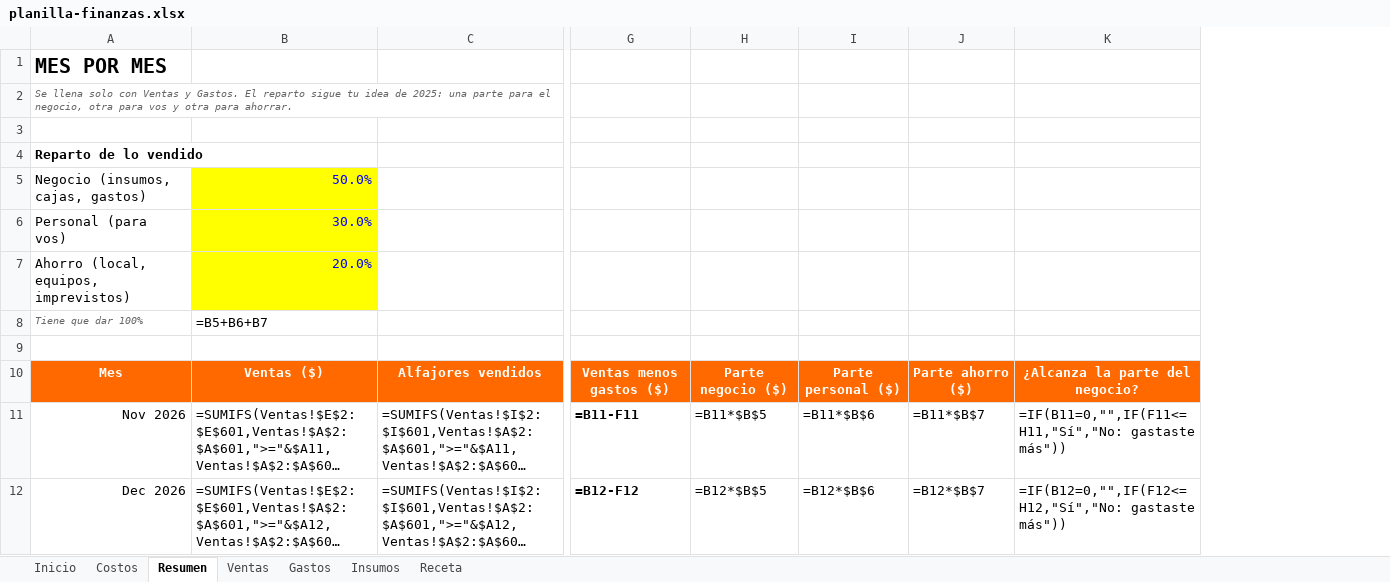
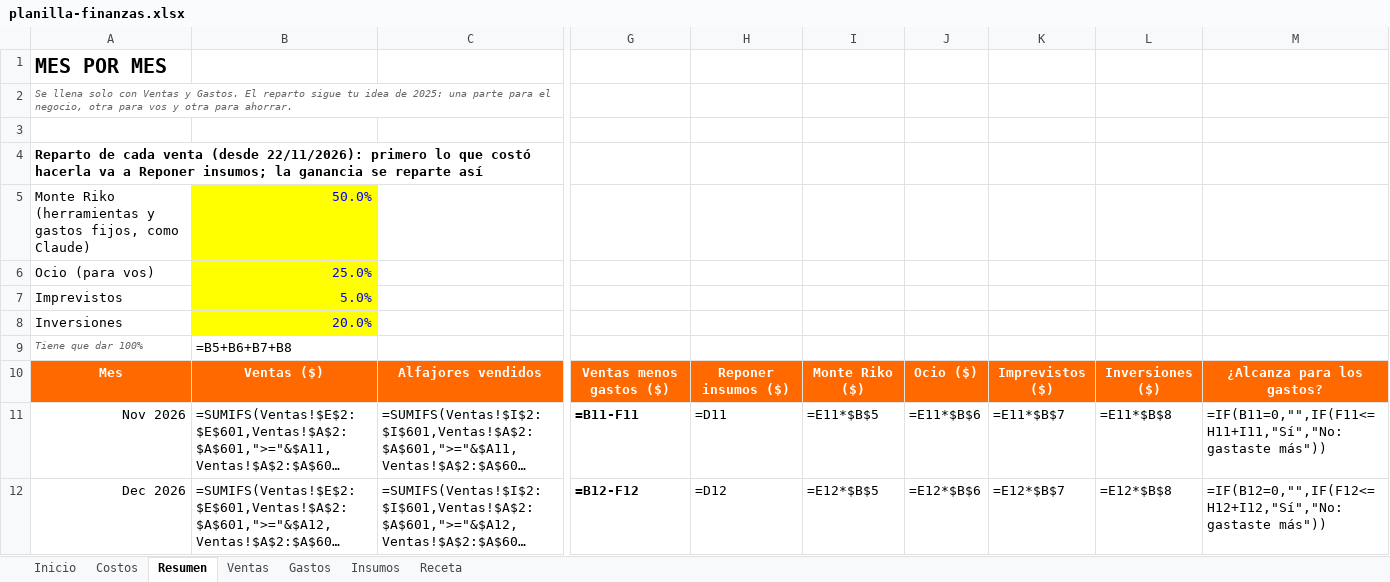
Before and after one commit to totobraca2011-rgb/Cerebro-de-Claude, an Excel workbook: monte-riko/finanzas/planilla-finanzas.xlsx, sheet Resumen, drawn as a sheet; only a part is shown, gaps mark what is left out; long unchanged cells end in …; values as stored, in another font and other column widths than the file's, no borders; formulas without a stored value are shown as written; conditional formats not drawn; removed rows and columns are numbered as before the commit, all else as after; rows hold the shown columns only; the diff names each change by its address in the sheet, - before the commit and + after, or states it on an @@ line.

```diff
--- a/monte-riko/finanzas/planilla-finanzas.xlsx (sheet Resumen)
+++ b/monte-riko/finanzas/planilla-finanzas.xlsx (sheet Resumen)
-column H, rows 10-12: Parte negocio ($) | =B11*$B$5 | =B12*$B$5
-column I, rows 10-12: Parte personal ($) | =B11*$B$6 | =B12*$B$6
-column J, rows 10-12: Parte ahorro ($) | =B11*$B$7 | =B12*$B$7
-column K, rows 10-12: ¿Alcanza la parte del negocio? | =IF(B11=0,"",IF(F11<=H11,"Sí","No: gastaste más")) | =IF(B12=0,"",IF(F12<=H12,"Sí","No: gastaste más"))
+column H, rows 10-12: Reponer insumos ($) | =D11 | =D12
+column I, rows 10-12: Monte Riko ($) | =E11*$B$5 | =E12*$B$5
+column J, rows 10-12: Ocio ($) | =E11*$B$6 | =E12*$B$6
+column K, rows 10-12: Imprevistos ($) | =E11*$B$7 | =E12*$B$7
+column L, rows 10-12: Inversiones ($) | =E11*$B$8 | =E12*$B$8
+column M, rows 10-12: ¿Alcanza para los gastos? | =IF(B11=0,"",IF(F11<=H11+I11,"Sí","No: gastaste más")) | =IF(B12=0,"",IF(F12<=H12+I12,"Sí","No: gastaste más"))
-A4: Reparto de lo vendido
+A4: Reparto de cada venta (desde 22/11/2026): primero lo que costó hacerla va a Reponer insumos; la ganancia se reparte así
-A5: Negocio (insumos, cajas, gastos)
+A5: Monte Riko (herramientas y gastos fijos, como Claude)
-row 6: Personal (para vos) | 30.0%
+row 6: Ocio (para vos) | 25.0%
+row 7: Imprevistos | 5.0%
-A8: Ahorro (local, equipos, imprevistos)
+A8: Inversiones
-B9: =B5+B6+B7
+B9: =B5+B6+B7+B8
-row 9: (empty)
```
Also changed, not shown: sheet Receta, sheet Costos, 4 other files.
